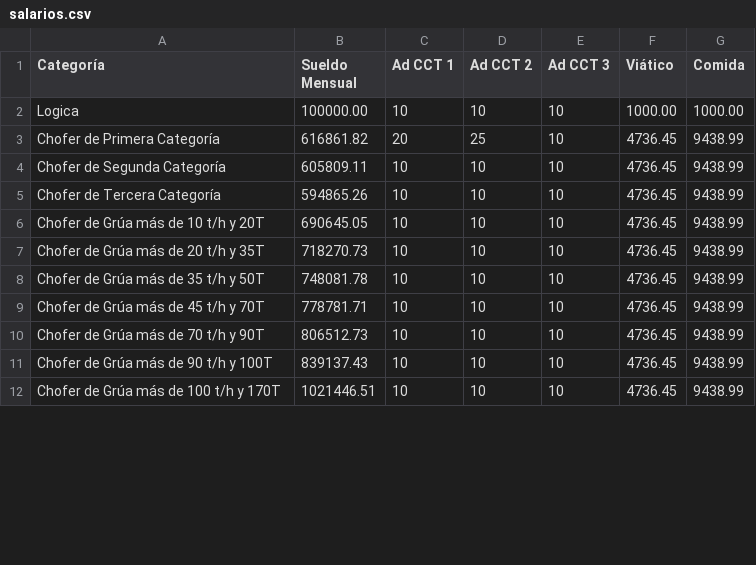
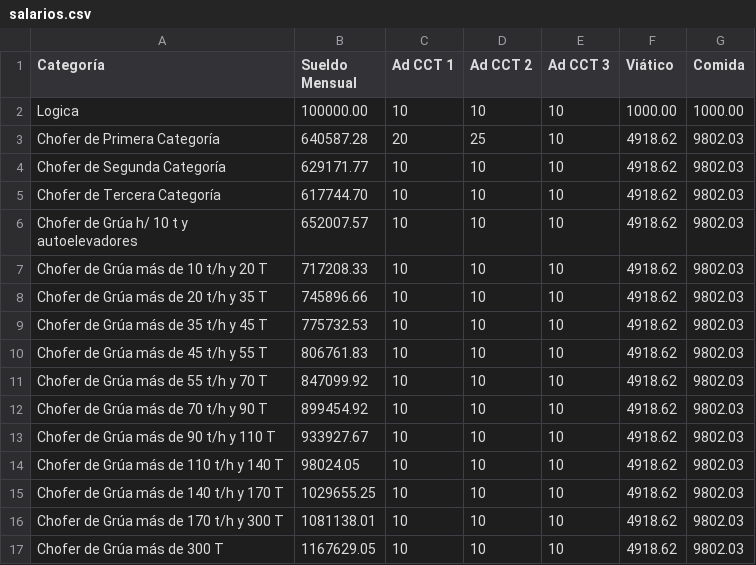
Before and after one commit to Arieldiaz-sec-grem-mec/escalasMA, a CSV file: salarios.csv, drawn as a sheet; only a part is shown; the diff covers the shown part only.

Commit message:
Update salarios.csv

```diff
--- a/salarios.csv
+++ b/salarios.csv
@@ -2,11 +2,16 @@ Categoría,Sueldo Mensual,Ad CCT 1,Ad CCT 2,Ad CCT 3,Viático,Comida
 Logica,100000.00,10,10,10,1000.00,1000.00
-Chofer de Primera Categoría,616861.82,20,25,10,4736.45,9438.99
-Chofer de Segunda Categoría,605809.11,10,10,10,4736.45,9438.99
-Chofer de Tercera Categoría,594865.26,10,10,10,4736.45,9438.99
-Chofer de Grúa más de 10 t/h y 20T,690645.05,10,10,10,4736.45,9438.99
-Chofer de Grúa más de 20 t/h y 35T,718270.73,10,10,10,4736.45,9438.99
-Chofer de Grúa más de 35 t/h y 50T,748081.78,10,10,10,4736.45,9438.99
-Chofer de Grúa más de 45 t/h y 70T,778781.71,10,10,10,4736.45,9438.99
-Chofer de Grúa más de 70 t/h y 90T,806512.73,10,10,10,4736.45,9438.99
-Chofer de Grúa más de 90 t/h y 100T,839137.43,10,10,10,4736.45,9438.99
-Chofer de Grúa más de 100 t/h y 170T,1021446.51,10,10,10,4736.45,9438.99
+Chofer de Primera Categoría,640587.28,20,25,10,4918.62,9802.03
+Chofer de Segunda Categoría,629171.77,10,10,10,4918.62,9802.03
+Chofer de Tercera Categoría,617744.70,10,10,10,4918.62,9802.03
+Chofer de Grúa h/ 10 t y autoelevadores,652007.57,10,10,10,4918.62,9802.03
+Chofer de Grúa más de 10 t/h y 20 T,717208.33,10,10,10,4918.62,9802.03
+Chofer de Grúa más de 20 t/h y 35 T,745896.66,10,10,10,4918.62,9802.03
+Chofer de Grúa más de 35 t/h y 45 T,775732.53,10,10,10,4918.62,9802.03
+Chofer de Grúa más de 45 t/h y 55 T,806761.83,10,10,10,4918.62,9802.03
+Chofer de Grúa más de 55 t/h y 70 T,847099.92,10,10,10,4918.62,9802.03
+Chofer de Grúa más de 70 t/h y 90 T,899454.92,10,10,10,4918.62,9802.03
+Chofer de Grúa más de 90 t/h y 110 T,933927.67,10,10,10,4918.62,9802.03
+Chofer de Grúa más de 110 t/h y 140 T,98024.05,10,10,10,4918.62,9802.03
+Chofer de Grúa más de 140 t/h y 170 T,1029655.25,10,10,10,4918.62,9802.03
+Chofer de Grúa más de 170 t/h y 300 T,1081138.01,10,10,10,4918.62,9802.03
+Chofer de Grúa más de 300 T,1167629.05,10,10,10,4918.62,9802.03
```
Also changed, not shown: 10 added rows and 55 edited cells elsewhere in this file.
